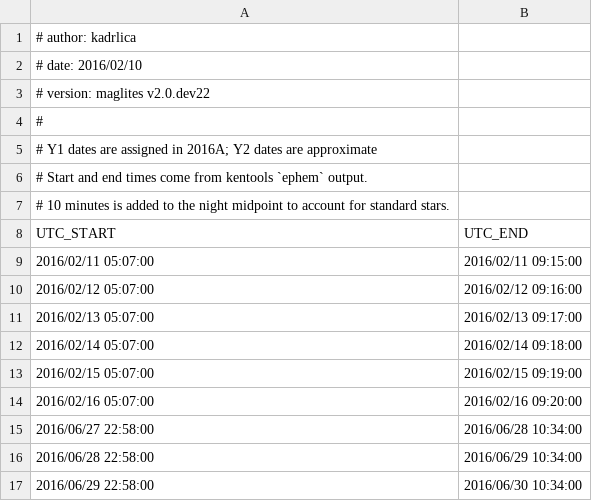
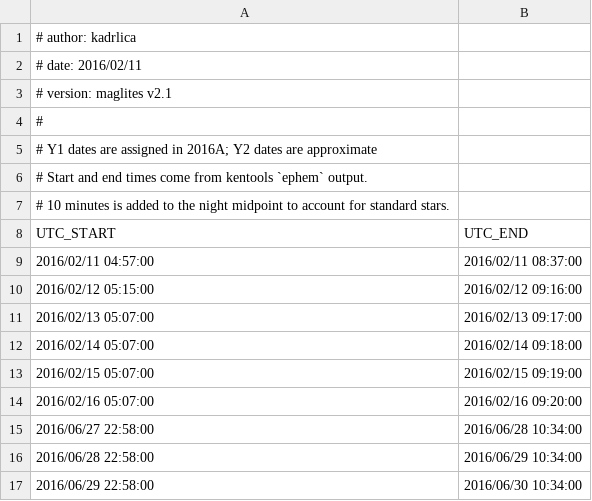
Before and after one commit to kadrlica/obztak, a CSV file: maglites/data/maglites-windows.csv, drawn as a sheet; only a part is shown.

```diff
--- a/maglites/data/maglites-windows.csv
+++ b/maglites/data/maglites-windows.csv
@@ -1,4 +1,4 @@
 # author: kadrlica
-# date: 2016/02/10
-# version: maglites v2.0.dev22
+# date: 2016/02/11
+# version: maglites v2.1
 #
@@ -8,4 +8,4 @@
 UTC_START,UTC_END
-2016/02/11 05:07:00,2016/02/11 09:15:00
-2016/02/12 05:07:00,2016/02/12 09:16:00
+2016/02/11 04:57:00,2016/02/11 08:37:00
+2016/02/12 05:15:00,2016/02/12 09:16:00
 2016/02/13 05:07:00,2016/02/13 09:17:00
```
Also changed, not shown: 8 other files.
